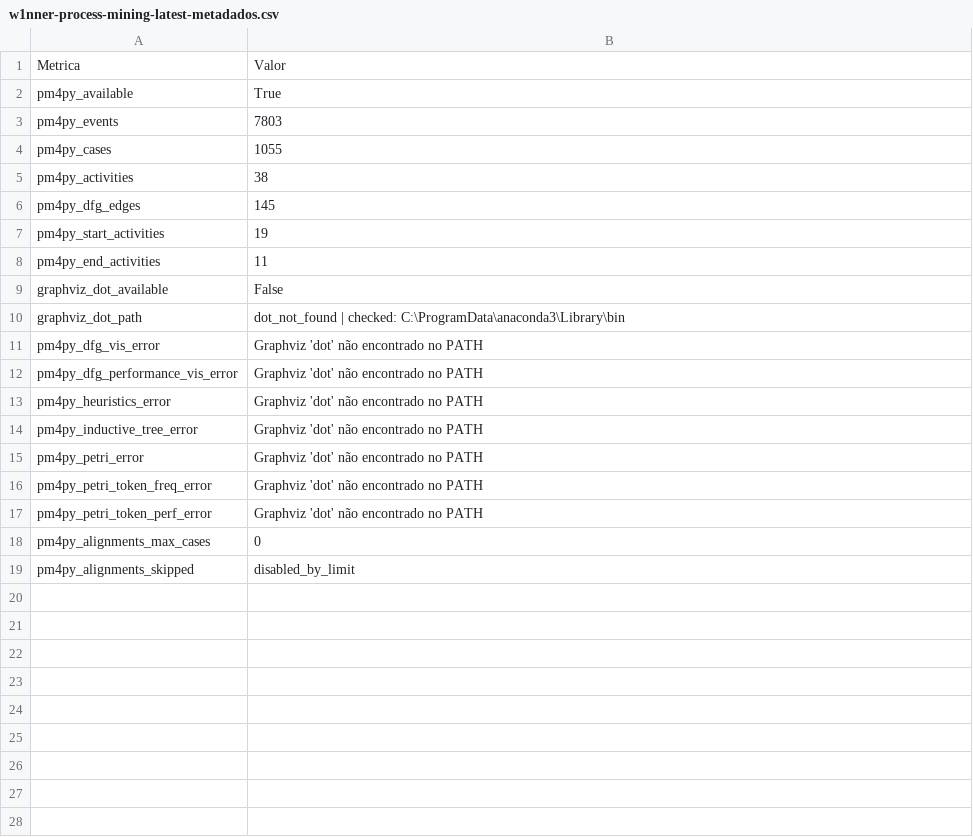
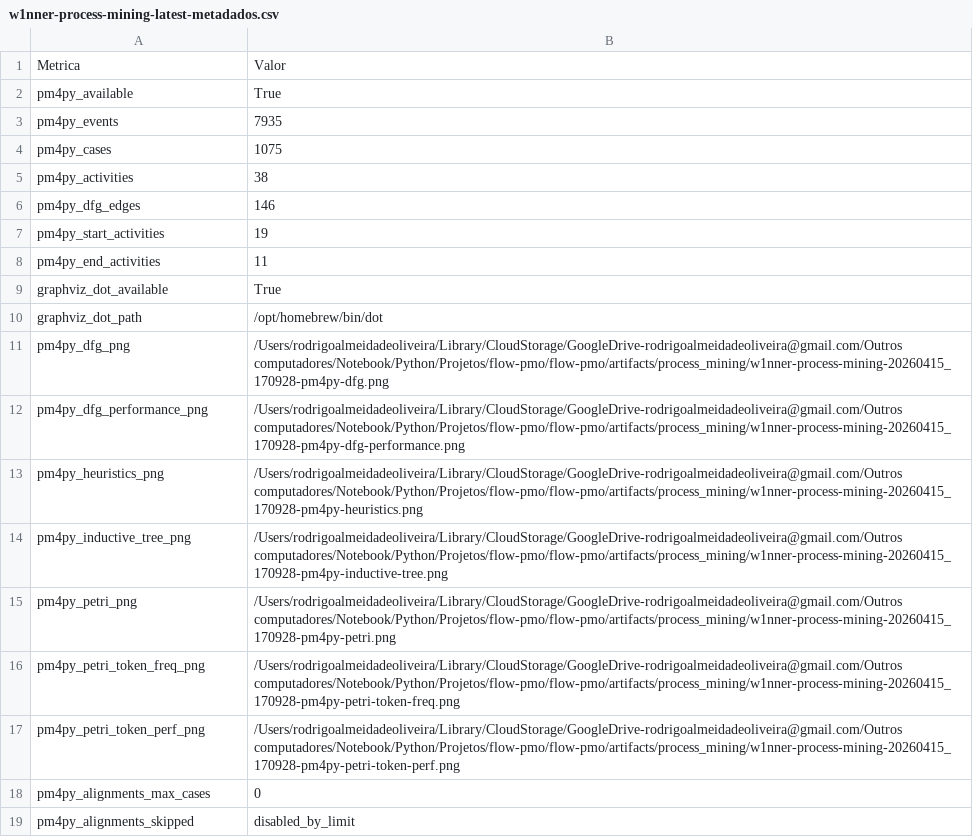
Before and after one commit to rodrigooliveira-pmo/flow-pmo, a CSV file: artifacts/process_mining/w1nner-process-mining-latest-metadados.csv, drawn as a sheet.

```diff
--- a/artifacts/process_mining/w1nner-process-mining-latest-metadados.csv
+++ b/artifacts/process_mining/w1nner-process-mining-latest-metadados.csv
@@ -2,17 +2,17 @@
 pm4py_available,True
-pm4py_events,7803
-pm4py_cases,1055
+pm4py_events,7935
+pm4py_cases,1075
 pm4py_activities,38
-pm4py_dfg_edges,145
+pm4py_dfg_edges,146
 pm4py_start_activities,19
 pm4py_end_activities,11
-graphviz_dot_available,False
-graphviz_dot_path,dot_not_found | checked: C:\ProgramData\anaconda3\Library\bin
-pm4py_dfg_vis_error,Graphviz 'dot' não encontrado no PATH
-pm4py_dfg_performance_vis_error,Graphviz 'dot' não encontrado no PATH
-pm4py_heuristics_error,Graphviz 'dot' não encontrado no PATH
-pm4py_inductive_tree_error,Graphviz 'dot' não encontrado no PATH
-pm4py_petri_error,Graphviz 'dot' não encontrado no PATH
-pm4py_petri_token_freq_error,Graphviz 'dot' não encontrado no PATH
-pm4py_petri_token_perf_error,Graphviz 'dot' não encontrado no PATH
+graphviz_dot_available,True
+graphviz_dot_path,/opt/homebrew/bin/dot
+pm4py_dfg_png,/Users/rodrigoalmeidadeoliveira/Library/CloudStorage/GoogleDrive-rodrigoalmeidadeoliveira@gmail.com/Outros computadores/Notebook/Python/Projetos/flow-pmo/flow-pmo/artifacts/process_mining/w1nner-process-mining-20260415_170928-pm4py-dfg.png
+pm4py_dfg_performance_png,/Users/rodrigoalmeidadeoliveira/Library/CloudStorage/GoogleDrive-rodrigoalmeidadeoliveira@gmail.com/Outros computadores/Notebook/Python/Projetos/flow-pmo/flow-pmo/artifacts/process_mining/w1nner-process-mining-20260415_170928-pm4py-dfg-performance.png
+pm4py_heuristics_png,/Users/rodrigoalmeidadeoliveira/Library/CloudStorage/GoogleDrive-rodrigoalmeidadeoliveira@gmail.com/Outros computadores/Notebook/Python/Projetos/flow-pmo/flow-pmo/artifacts/process_mining/w1nner-process-mining-20260415_170928-pm4py-heuristics.png
+pm4py_inductive_tree_png,/Users/rodrigoalmeidadeoliveira/Library/CloudStorage/GoogleDrive-rodrigoalmeidadeoliveira@gmail.com/Outros computadores/Notebook/Python/Projetos/flow-pmo/flow-pmo/artifacts/process_mining/w1nner-process-mining-20260415_170928-pm4py-inductive-tree.png
+pm4py_petri_png,/Users/rodrigoalmeidadeoliveira/Library/CloudStorage/GoogleDrive-rodrigoalmeidadeoliveira@gmail.com/Outros computadores/Notebook/Python/Projetos/flow-pmo/flow-pmo/artifacts/process_mining/w1nner-process-mining-20260415_170928-pm4py-petri.png
+pm4py_petri_token_freq_png,/Users/rodrigoalmeidadeoliveira/Library/CloudStorage/GoogleDrive-rodrigoalmeidadeoliveira@gmail.com/Outros computadores/Notebook/Python/Projetos/flow-pmo/flow-pmo/artifacts/process_mining/w1nner-process-mining-20260415_170928-pm4py-petri-token-freq.png
+pm4py_petri_token_perf_png,/Users/rodrigoalmeidadeoliveira/Library/CloudStorage/GoogleDrive-rodrigoalmeidadeoliveira@gmail.com/Outros computadores/Notebook/Python/Projetos/flow-pmo/flow-pmo/artifacts/process_mining/w1nner-process-mining-20260415_170928-pm4py-petri-token-perf.png
 pm4py_alignments_max_cases,0
```
Also changed, not shown: artifacts/process_mining/w1nner-process-mining-latest-conformidade_casos.csv, artifacts/process_mining/w1nner-process-mining-latest-pm4py_dfg_perf_edges.csv, 21 other files.
